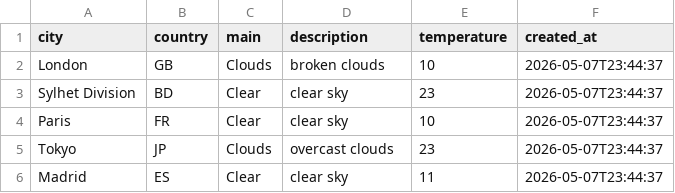
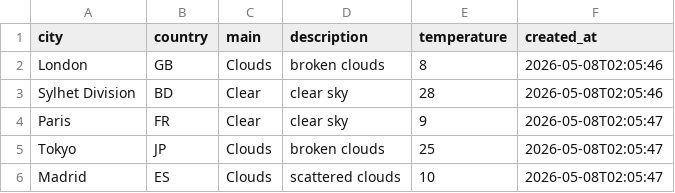
Before and after one commit to amzzz930/amin_repository, a CSV file: weather_data.csv, drawn as a sheet.

```diff
--- a/weather_data.csv
+++ b/weather_data.csv
@@ -1,6 +1,6 @@
 city,country,main,description,temperature,created_at
-London,GB,Clouds,broken clouds,10,2026-05-07T23:44:37
-Sylhet Division,BD,Clear,clear sky,23,2026-05-07T23:44:37
-Paris,FR,Clear,clear sky,10,2026-05-07T23:44:37
-Tokyo,JP,Clouds,overcast clouds,23,2026-05-07T23:44:37
-Madrid,ES,Clear,clear sky,11,2026-05-07T23:44:37
+London,GB,Clouds,broken clouds,8,2026-05-08T02:05:46
+Sylhet Division,BD,Clear,clear sky,28,2026-05-08T02:05:46
+Paris,FR,Clear,clear sky,9,2026-05-08T02:05:47
+Tokyo,JP,Clouds,broken clouds,25,2026-05-08T02:05:47
+Madrid,ES,Clouds,scattered clouds,10,2026-05-08T02:05:47
```
